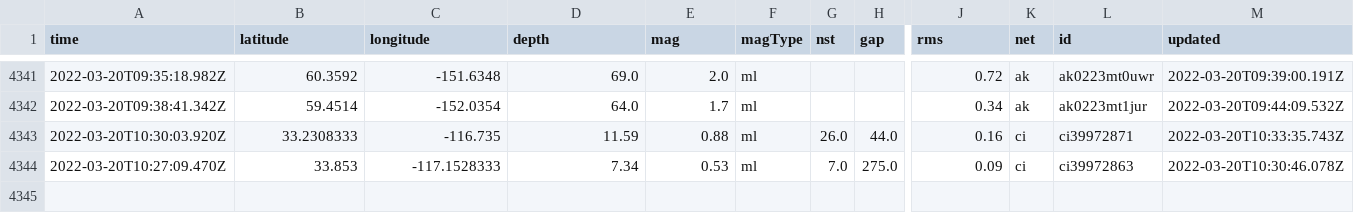
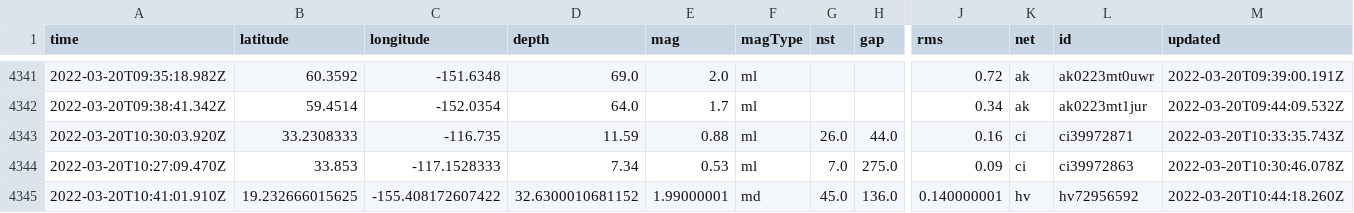
Before and after one commit to JohnnyBerkeley/Nicar2022_actions, a CSV file: usgs_main.csv, drawn as a sheet; only a part is shown, gaps mark what is left out; rows hold the shown columns only; the diff names each change by its address in the sheet, - before the commit and + after, or states it on an @@ line.

```diff
--- a/usgs_main.csv
+++ b/usgs_main.csv
+row 4345: 2022-03-20T10:41:01.910Z | 19.232666015625 | -155.408172607422 | 32.6300010681152 | 1.99000001 | md | 45.0 | 136.0 | 0.140000001 | hv | hv72956592 | 2022-03-20T10:44:18.260Z
```
Also changed, not shown: usgs_current.csv.
